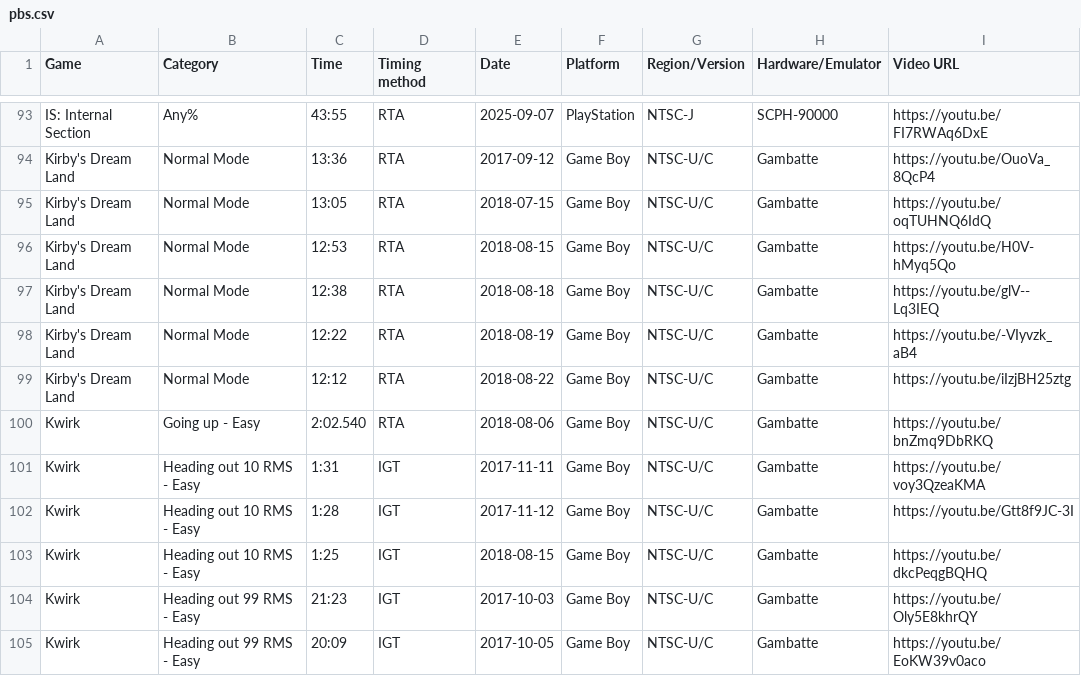
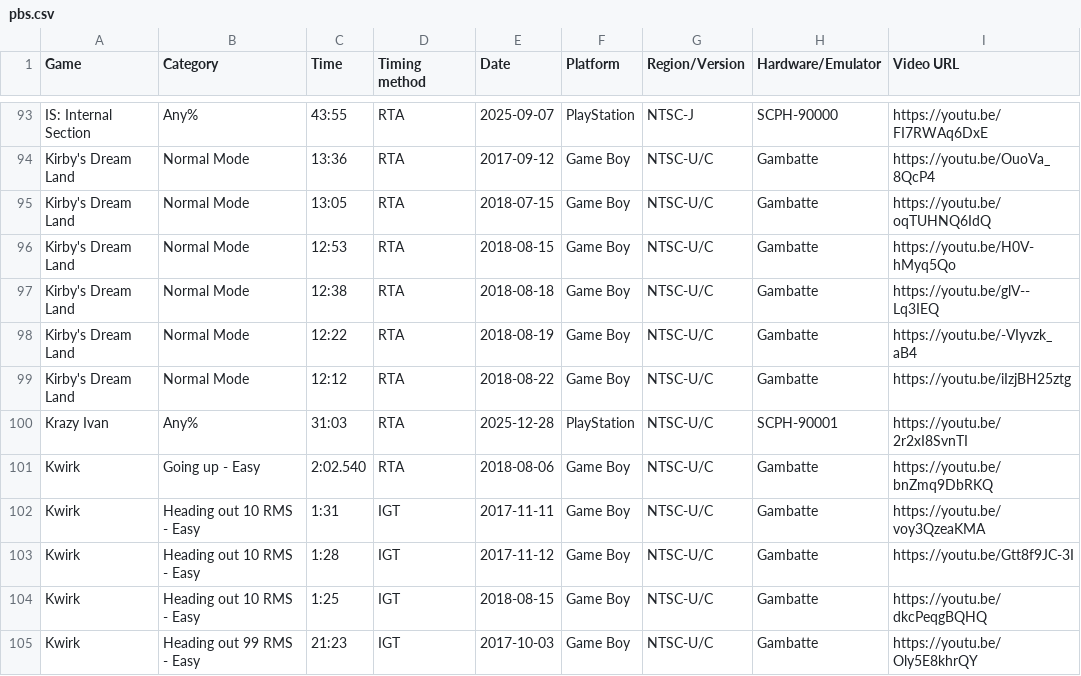
Before and after one commit to AmenAnthem/speedrun-pbs, a CSV file: pbs.csv, drawn as a sheet; only a part is shown, gaps mark what is left out; the shorter side is filled out with more unchanged rows; the diff names each change by its address in the sheet, - before the commit and + after, or states it on an @@ line.

Commit message:
feat: Updated PBs

```diff
--- a/pbs.csv
+++ b/pbs.csv
+row 100: Krazy Ivan | Any% | 31:03 | RTA | 2025-12-28 | PlayStation | NTSC-U/C | SCPH-90001 | https://youtu.be/2r2xI8SvnTI
```
